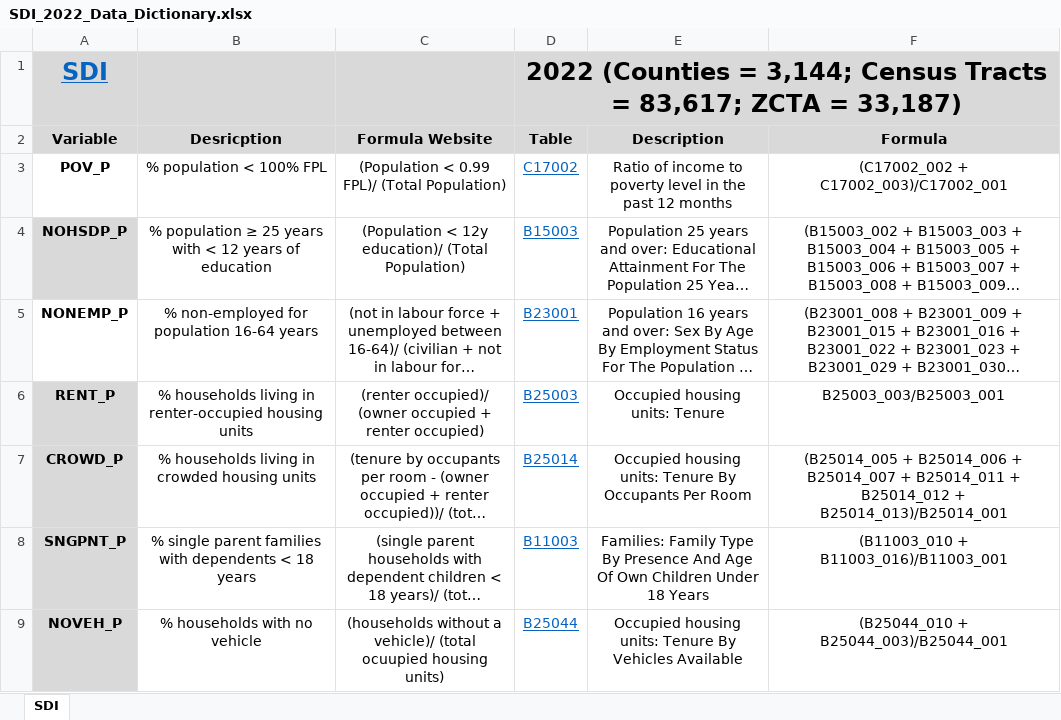
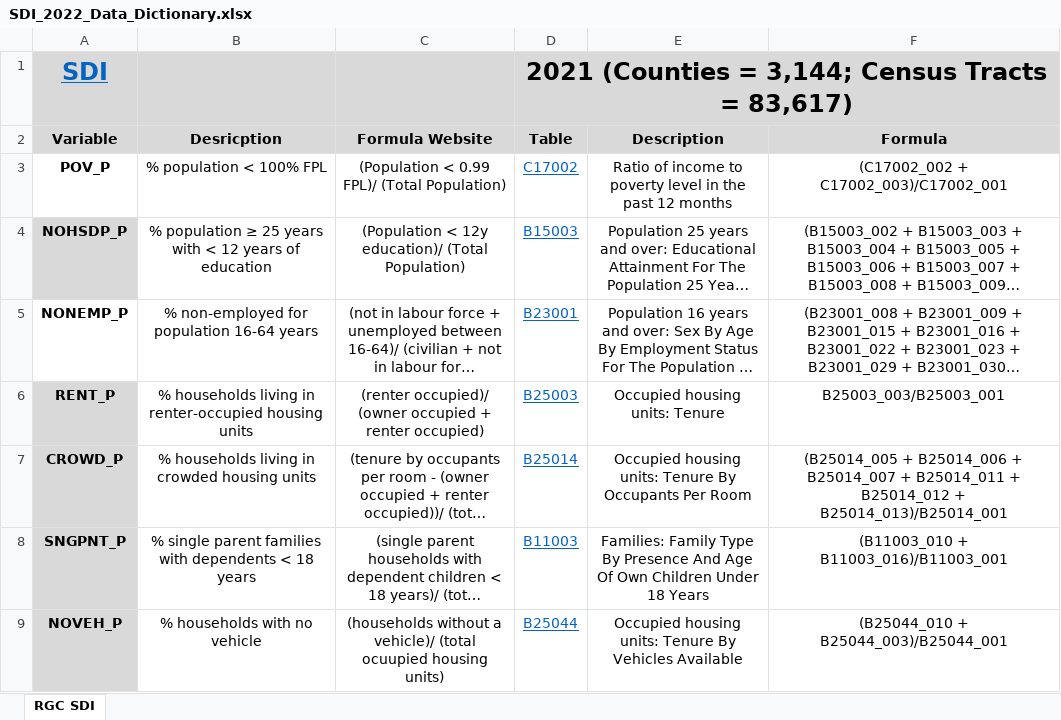
Before and after one commit to ngladish/SDI, an Excel workbook: 2018-2022/SDI_2022_Data_Dictionary.xlsx, sheet RGC SDI, drawn as a sheet; long unchanged cells end in …; values as stored, in another font and other column widths than the file's, no borders; the diff names each change by its address in the sheet, - before the commit and + after, or states it on an @@ line.

```diff
--- a/2018-2022/SDI_2022_Data_Dictionary.xlsx (sheet RGC SDI)
+++ b/2018-2022/SDI_2022_Data_Dictionary.xlsx (sheet RGC SDI)
-sheet tab: SDI
+sheet tab: RGC SDI
-D1 (Table): 2022 (Counties = 3,144; Census Tracts = 83,617; ZCTA = 33,187)
+D1 (Table): 2021 (Counties = 3,144; Census Tracts = 83,617)
```
Also changed, not shown: 6 other files.
